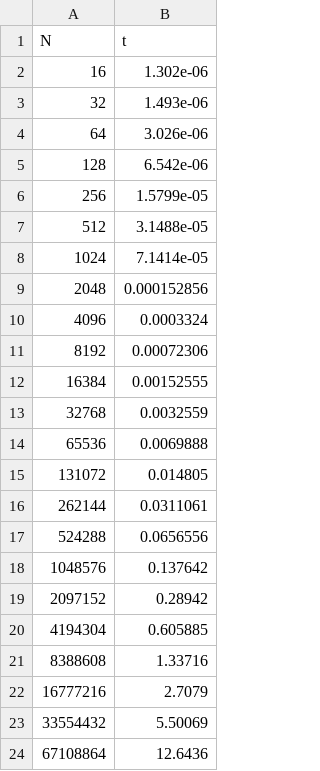
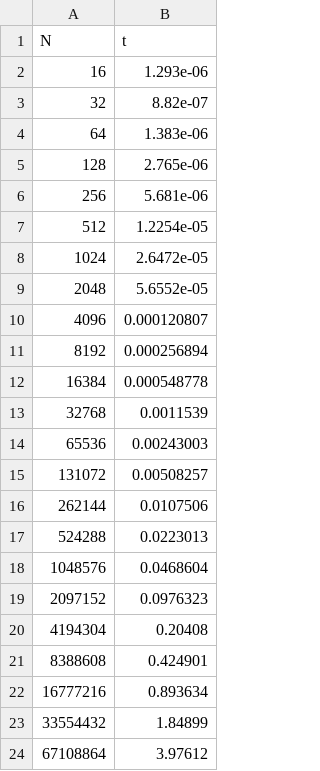
Before and after one commit to KozyrevIN/Parallel_programming, a CSV file: Sort/out/1_best.csv, drawn as a sheet.

```diff
--- a/Sort/out/1_best.csv
+++ b/Sort/out/1_best.csv
@@ -1,24 +1,24 @@
 N,t
-16,1.302e-06
-32,1.493e-06
-64,3.026e-06
-128,6.542e-06
-256,1.5799e-05
-512,3.1488e-05
-1024,7.1414e-05
-2048,0.000152856
-4096,0.0003324
-8192,0.00072306
-16384,0.00152555
-32768,0.0032559
-65536,0.0069888
-131072,0.014805
-262144,0.0311061
-524288,0.0656556
-1048576,0.137642
-2097152,0.28942
-4194304,0.605885
-8388608,1.33716
-16777216,2.7079
-33554432,5.50069
-67108864,12.6436
+16,1.293e-06
+32,8.82e-07
+64,1.383e-06
+128,2.765e-06
+256,5.681e-06
+512,1.2254e-05
+1024,2.6472e-05
+2048,5.6552e-05
+4096,0.000120807
+8192,0.000256894
+16384,0.000548778
+32768,0.0011539
+65536,0.00243003
+131072,0.00508257
+262144,0.0107506
+524288,0.0223013
+1048576,0.0468604
+2097152,0.0976323
+4194304,0.20408
+8388608,0.424901
+16777216,0.893634
+33554432,1.84899
+67108864,3.97612
```
Also changed, not shown: 8 other files.
